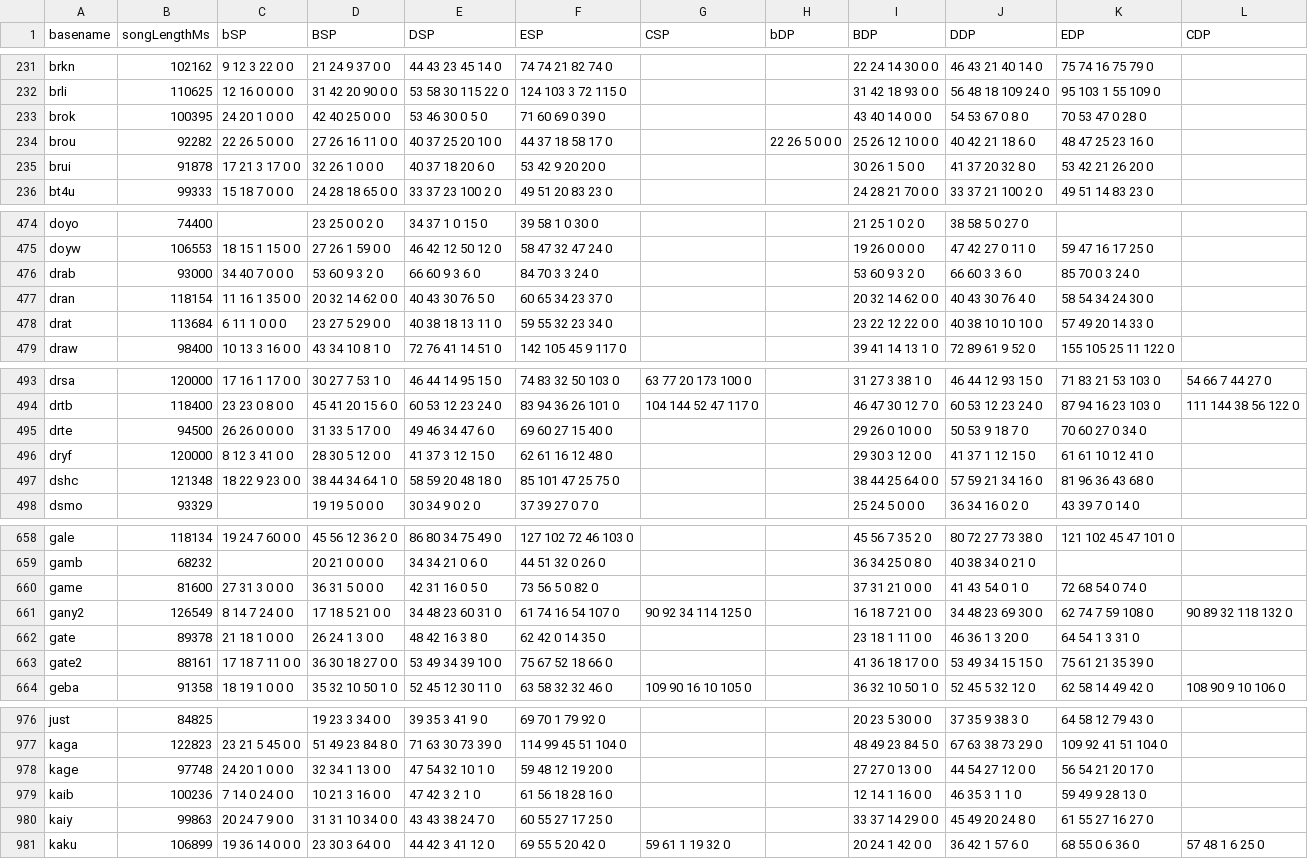
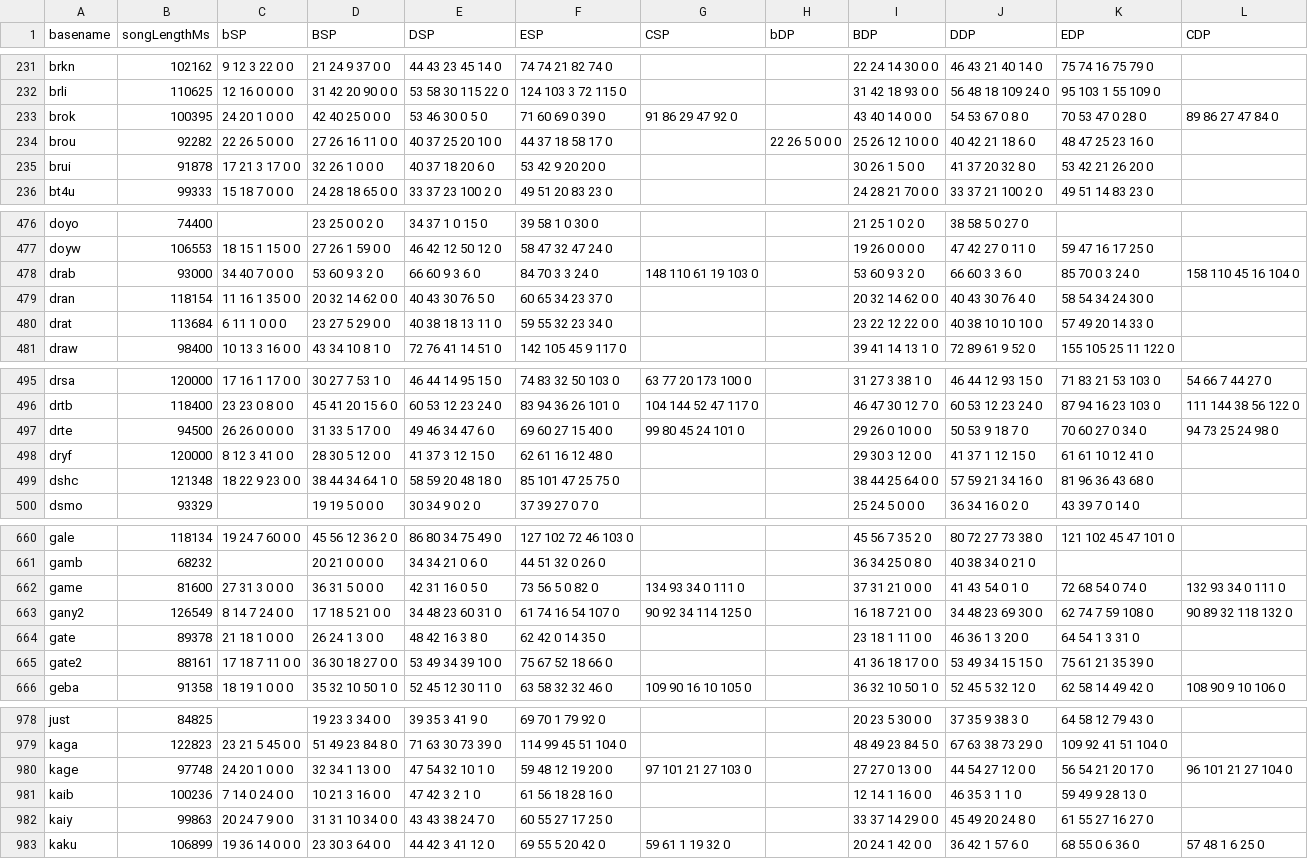
Before and after one commit to aznguymp4/DDR-jackets, a CSV file: calcGrooveRadar/values.csv, drawn as a sheet; only a part is shown, gaps mark what is left out; the diff covers the shown part only.

```diff
--- a/calcGrooveRadar/values.csv
+++ b/calcGrooveRadar/values.csv
@@ -232,3 +232,3 @@ brkn,102162,9 12 3 22 0 0,21 24 9 37 0 0,44 43 23 45 14 0,74 74 21 82 74 0,,,22
 brli,110625,12 16 0 0 0 0,31 42 20 90 0 0,53 58 30 115 22 0,124 103 3 72 115 0,,,31 42 18 93 0 0,56 48 18 109 24 0,95 103 1 55 109 0,
-brok,100395,24 20 1 0 0 0,42 40 25 0 0 0,53 46 30 0 5 0,71 60 69 0 39 0,,,43 40 14 0 0 0,54 53 67 0 8 0,70 53 47 0 28 0,
+brok,100395,24 20 1 0 0 0,42 40 25 0 0 0,53 46 30 0 5 0,71 60 69 0 39 0,91 86 29 47 92 0,,43 40 14 0 0 0,54 53 67 0 8 0,70 53 47 0 28 0,89 86 27 47 84 0
 brou,92282,22 26 5 0 0 0,27 26 16 11 0 0,40 37 25 20 10 0,44 37 18 58 17 0,,22 26 5 0 0 0,25 26 12 10 0 0,40 42 21 18 6 0,48 47 25 23 16 0,
@@ -475,3 +477,3 @@ doyo,74400,,23 25 0 0 2 0,34 37 1 0 15 0,39 58 1 0 30 0,,,21 25 1 0 2 0,38 58 5
 doyw,106553,18 15 1 15 0 0,27 26 1 59 0 0,46 42 12 50 12 0,58 47 32 47 24 0,,,19 26 0 0 0 0,47 42 27 0 11 0,59 47 16 17 25 0,
-drab,93000,34 40 7 0 0 0,53 60 9 3 2 0,66 60 9 3 6 0,84 70 3 3 24 0,,,53 60 9 3 2 0,66 60 3 3 6 0,85 70 0 3 24 0,
+drab,93000,34 40 7 0 0 0,53 60 9 3 2 0,66 60 9 3 6 0,84 70 3 3 24 0,148 110 61 19 103 0,,53 60 9 3 2 0,66 60 3 3 6 0,85 70 0 3 24 0,158 110 45 16 104 0
 dran,118154,11 16 1 35 0 0,20 32 14 62 0 0,40 43 30 76 5 0,60 65 34 23 37 0,,,20 32 14 62 0 0,40 43 30 76 4 0,58 54 34 24 30 0,
@@ -494,3 +496,3 @@ drsa,120000,17 16 1 17 0 0,30 27 7 53 1 0,46 44 14 95 15 0,74 83 32 50 103 0,63
 drtb,118400,23 23 0 8 0 0,45 41 20 15 6 0,60 53 12 23 24 0,83 94 36 26 101 0,104 144 52 47 117 0,,46 47 30 12 7 0,60 53 12 23 24 0,87 94 16 23 103 0,111 144 38 56 122 0
-drte,94500,26 26 0 0 0 0,31 33 5 17 0 0,49 46 34 47 6 0,69 60 27 15 40 0,,,29 26 0 10 0 0,50 53 9 18 7 0,70 60 27 0 34 0,
+drte,94500,26 26 0 0 0 0,31 33 5 17 0 0,49 46 34 47 6 0,69 60 27 15 40 0,99 80 45 24 101 0,,29 26 0 10 0 0,50 53 9 18 7 0,70 60 27 0 34 0,94 73 25 24 98 0
 dryf,120000,8 12 3 41 0 0,28 30 5 12 0 0,41 37 3 12 15 0,62 61 16 12 48 0,,,29 30 3 12 0 0,41 37 1 12 15 0,61 61 10 12 41 0,
@@ -659,3 +661,3 @@ gale,118134,19 24 7 60 0 0,45 56 12 36 2 0,86 80 34 75 49 0,127 102 72 46 103 0,
 gamb,68232,,20 21 0 0 0 0,34 34 21 0 6 0,44 51 32 0 26 0,,,36 34 25 0 8 0,40 38 34 0 21 0,,
-game,81600,27 31 3 0 0 0,36 31 5 0 0 0,42 31 16 0 5 0,73 56 5 0 82 0,,,37 31 21 0 0 0,41 43 54 0 1 0,72 68 54 0 74 0,
+game,81600,27 31 3 0 0 0,36 31 5 0 0 0,42 31 16 0 5 0,73 56 5 0 82 0,134 93 34 0 111 0,,37 31 21 0 0 0,41 43 54 0 1 0,72 68 54 0 74 0,132 93 34 0 111 0
 gany2,126549,8 14 7 24 0 0,17 18 5 21 0 0,34 48 23 60 31 0,61 74 16 54 107 0,90 92 34 114 125 0,,16 18 7 21 0 0,34 48 23 69 30 0,62 74 7 59 108 0,90 89 32 118 132 0
@@ -977,3 +979,3 @@ just,84825,,19 23 3 34 0 0,39 35 3 41 9 0,69 70 1 79 92 0,,,20 23 5 30 0 0,37 35
 kaga,122823,23 21 5 45 0 0,51 49 23 84 8 0,71 63 30 73 39 0,114 99 45 51 104 0,,,48 49 23 84 5 0,67 63 38 73 29 0,109 92 41 51 104 0,
-kage,97748,24 20 1 0 0 0,32 34 1 13 0 0,47 54 32 10 1 0,59 48 12 19 20 0,,,27 27 0 13 0 0,44 54 27 12 0 0,56 54 21 20 17 0,
+kage,97748,24 20 1 0 0 0,32 34 1 13 0 0,47 54 32 10 1 0,59 48 12 19 20 0,97 101 21 27 103 0,,27 27 0 13 0 0,44 54 27 12 0 0,56 54 21 20 17 0,96 101 21 27 104 0
 kaib,100236,7 14 0 24 0 0,10 21 3 16 0 0,47 42 3 2 1 0,61 56 18 28 16 0,,,12 14 1 16 0 0,46 35 3 1 1 0,59 49 9 28 13 0,
```
Also changed, not shown: 2 added rows and 35 edited cells elsewhere in this file, 5 other files.
